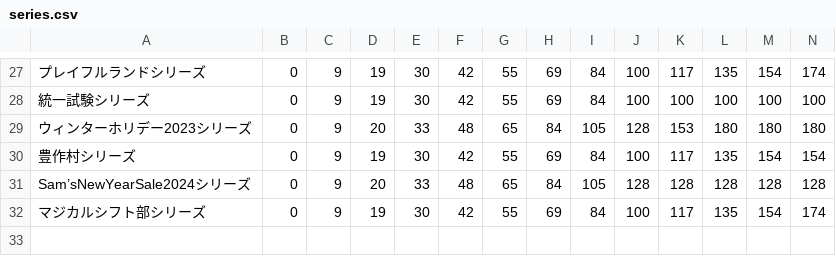
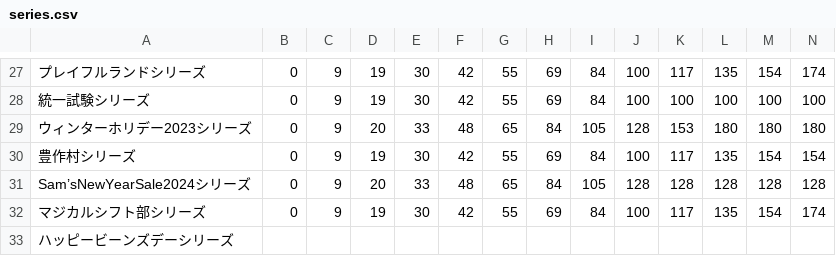
Before and after one commit to SZ7M8ci7/roomcalc, a CSV file: series.csv, drawn as a sheet; only a part is shown, gaps mark what is left out; rows hold the shown columns only; the diff names each change by its address in the sheet, - before the commit and + after, or states it on an @@ line.

```diff
--- a/series.csv
+++ b/series.csv
+row 33: ハッピービーンズデーシリーズ
```
